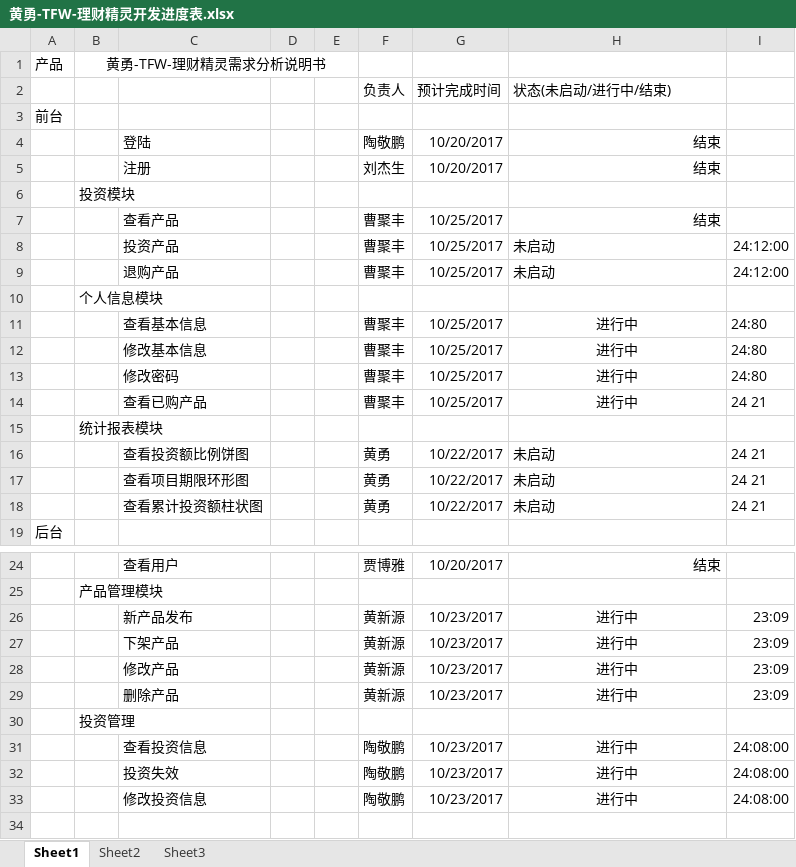
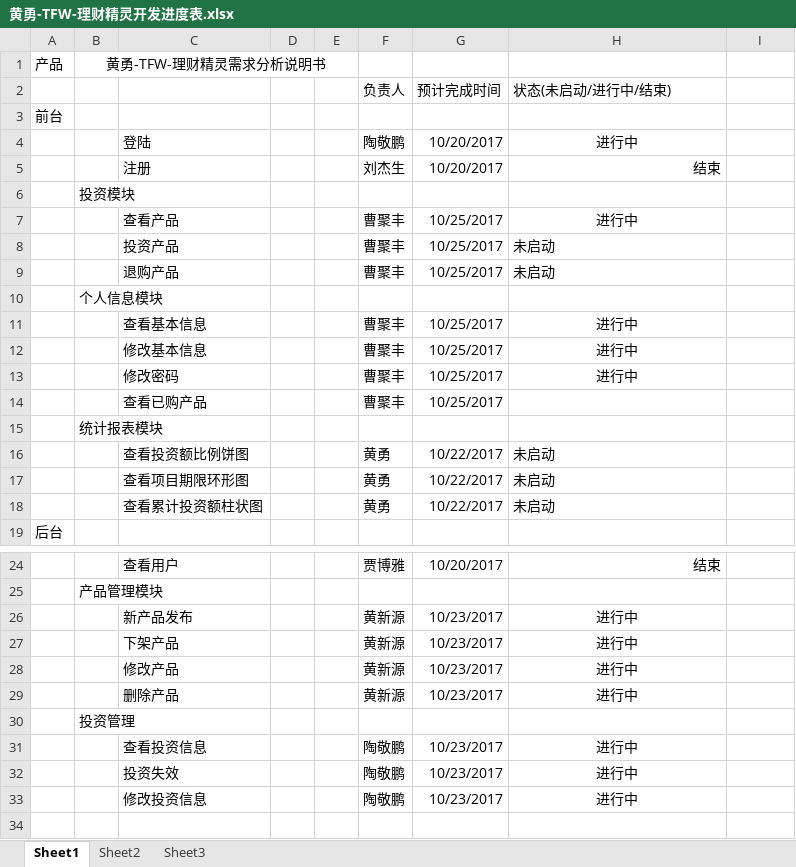
Before and after one commit to huangyong98k/FinancialGenius, an Excel workbook: document/黄勇-TFW-理财精灵开发进度表.xlsx, sheet Sheet1, drawn as a sheet; only a part is shown, gaps mark what is left out; values as stored, in another font and other column widths than the file's, no borders; the diff names each change by its address in the sheet, - before the commit and + after, or states it on an @@ line.

```diff
--- a/document/黄勇-TFW-理财精灵开发进度表.xlsx (sheet Sheet1)
+++ b/document/黄勇-TFW-理财精灵开发进度表.xlsx (sheet Sheet1)
-H4 (状态(未启动/进行中/结束)): 结束
+H4 (状态(未启动/进行中/结束)): 进行中
-H4 alignment: right
+H4 alignment: center
-H7 (状态(未启动/进行中/结束)): 结束
+H7 (状态(未启动/进行中/结束)): 进行中
-H7 alignment: right
+H7 alignment: center
-I8:I9: 24:12:00
+I8:I9: (empty)
-I11:I13: 24:80
+I11:I13: (empty)
-H14 (状态(未启动/进行中/结束)): 进行中
+H14 (状态(未启动/进行中/结束)): (empty)
-I14: 24 21
+I14: (empty)
-I16:I18: 24 21
+I16:I18: (empty)
-I26:I29: 23:09
+I26:I29: (empty)
-I31:I33: 24:08:00
+I31:I33: (empty)
```
Also changed, not shown: 26 other files.
